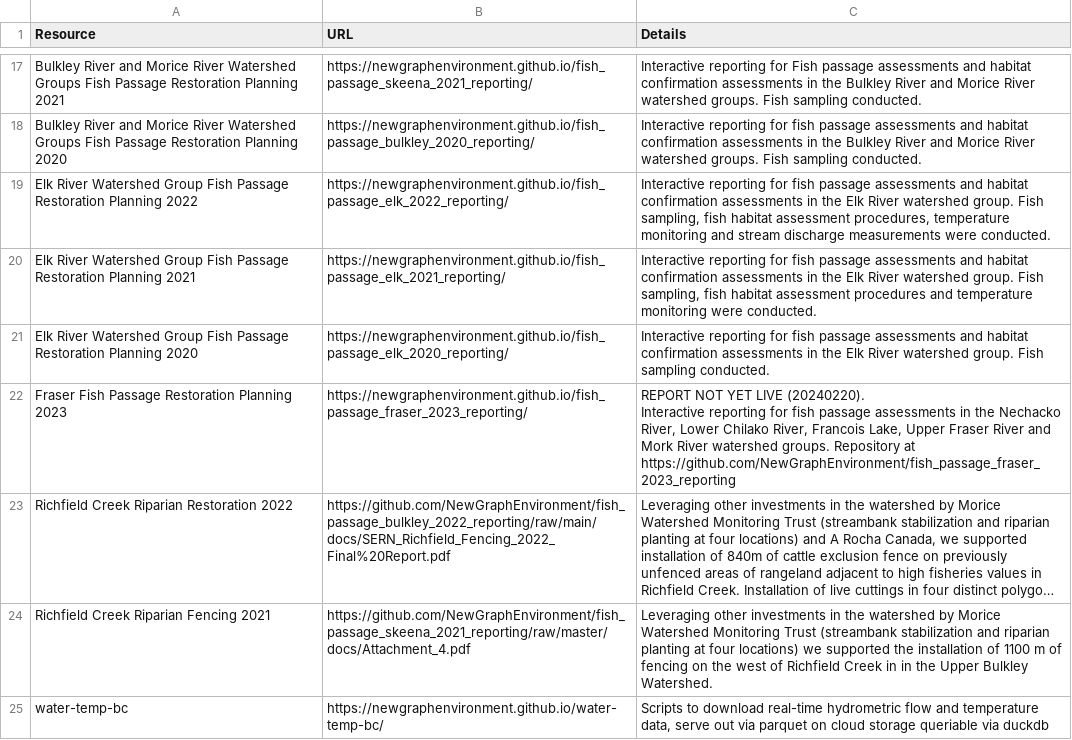
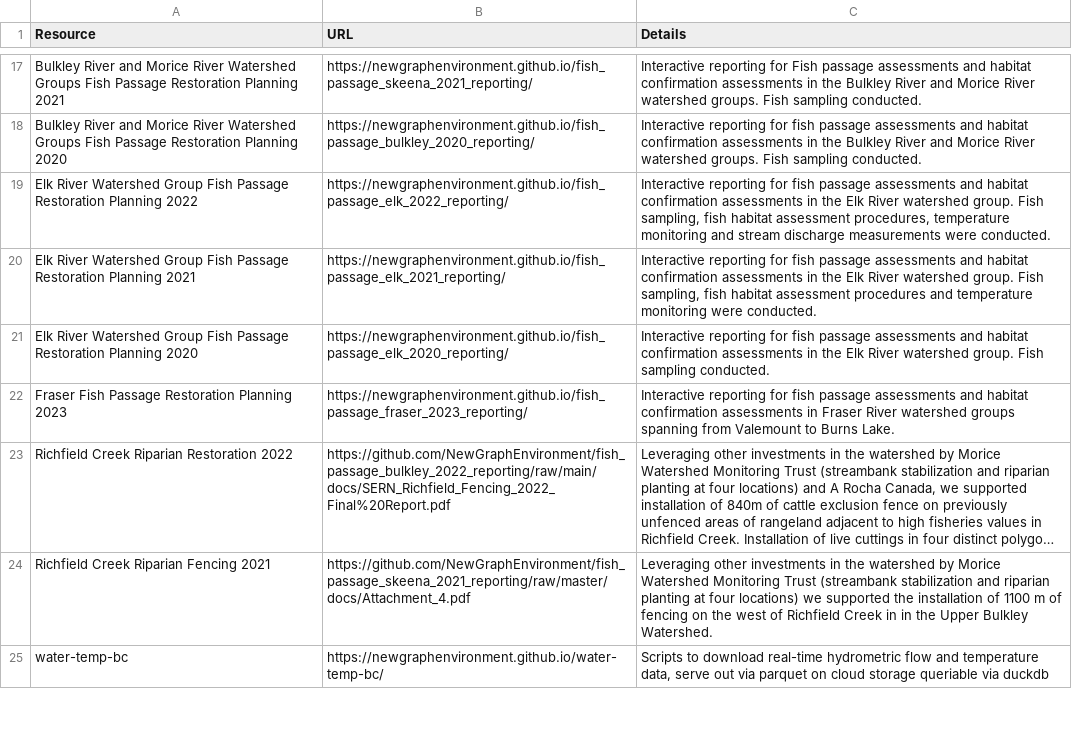
Before and after one commit to NewGraphEnvironment/restoration_framework, a CSV file: data/aquatic_restoration_resources.csv, drawn as a sheet; only a part is shown, gaps mark what is left out; long unchanged cells end in …; ↵ is a line break in a cell; the diff names each change by its address in the sheet, - before the commit and + after, or states it on an @@ line.

Commit message:
update fraser

```diff
--- a/data/aquatic_restoration_resources.csv
+++ b/data/aquatic_restoration_resources.csv
-C22 (Details): REPORT NOT YET LIVE (20240220). ↵ Interactive reporting for fish passage assessments in the Nechacko River, Lower Chilako River, Francois Lake, Upper Fraser River and Mork River watershed groups. Repository at https://github.com/NewGraphEnvironment/fish_passage_fraser_2023_reporting
+C22 (Details): Interactive reporting for fish passage assessments and habitat confirmation assessments in Fraser River watershed groups spanning from Valemount to Burns Lake.
```
